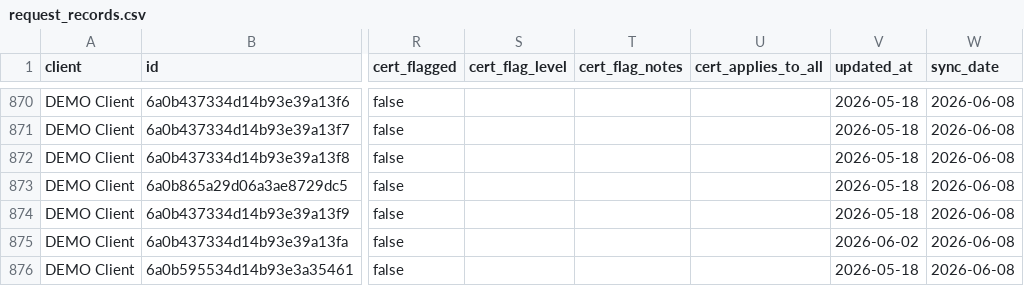
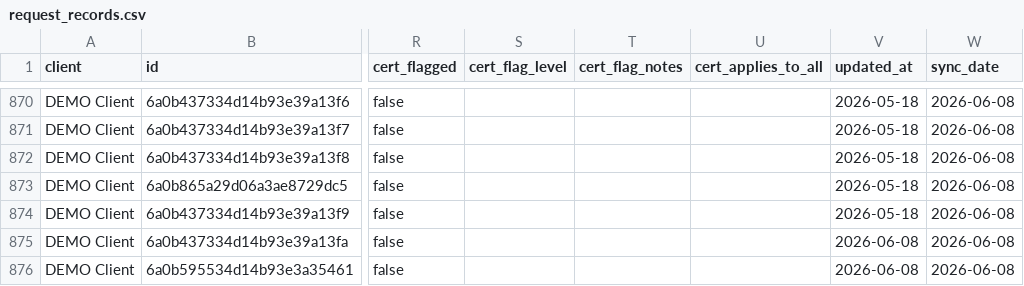
Before and after one commit to HUBCertSecure/client-management-platform, a CSV file: data/trustlayer/request_records.csv, drawn as a sheet; only a part is shown, gaps mark what is left out; the diff covers the shown part only; the diff names each change by its address in the sheet, - before the commit and + after, or states it on an @@ line.

```diff
--- a/data/trustlayer/request_records.csv
+++ b/data/trustlayer/request_records.csv
-V875 (updated_at): 2026-06-02
+V875 (updated_at): 2026-06-08
-V876 (updated_at): 2026-05-18
+V876 (updated_at): 2026-06-08
```
Also changed, not shown: 16 edited cells elsewhere in this file, data/trustlayer/contacts.csv, data/trustlayer/coverages.csv, 18 other files.
